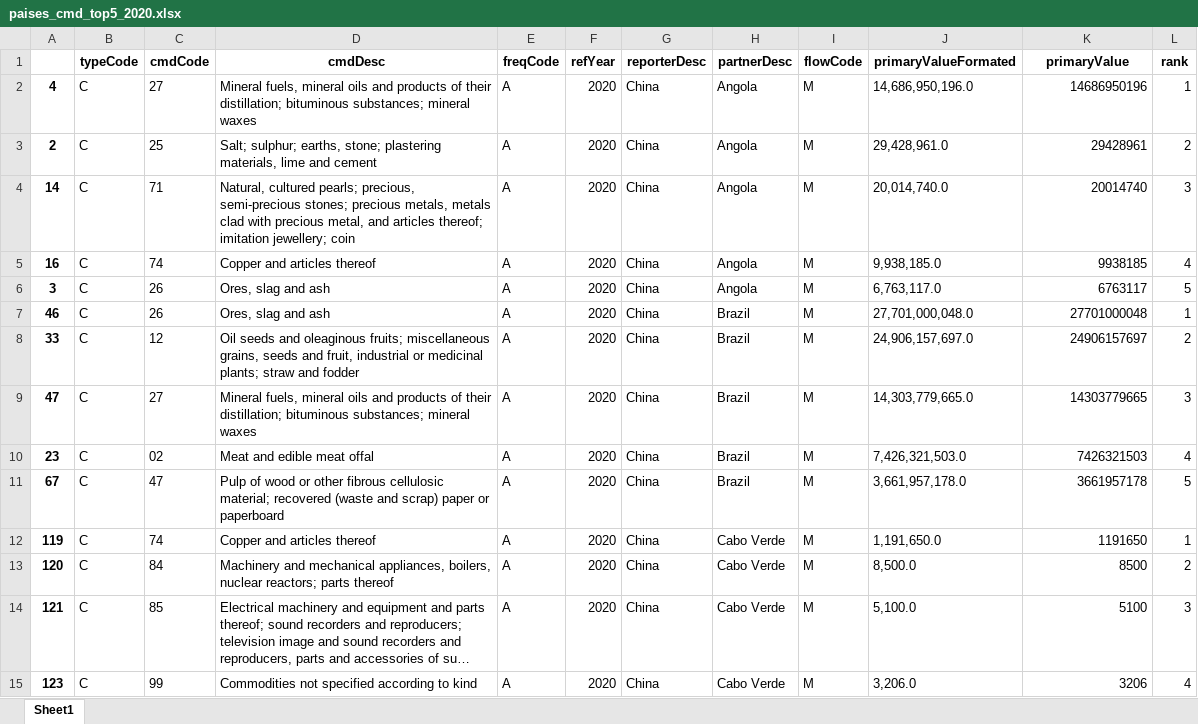
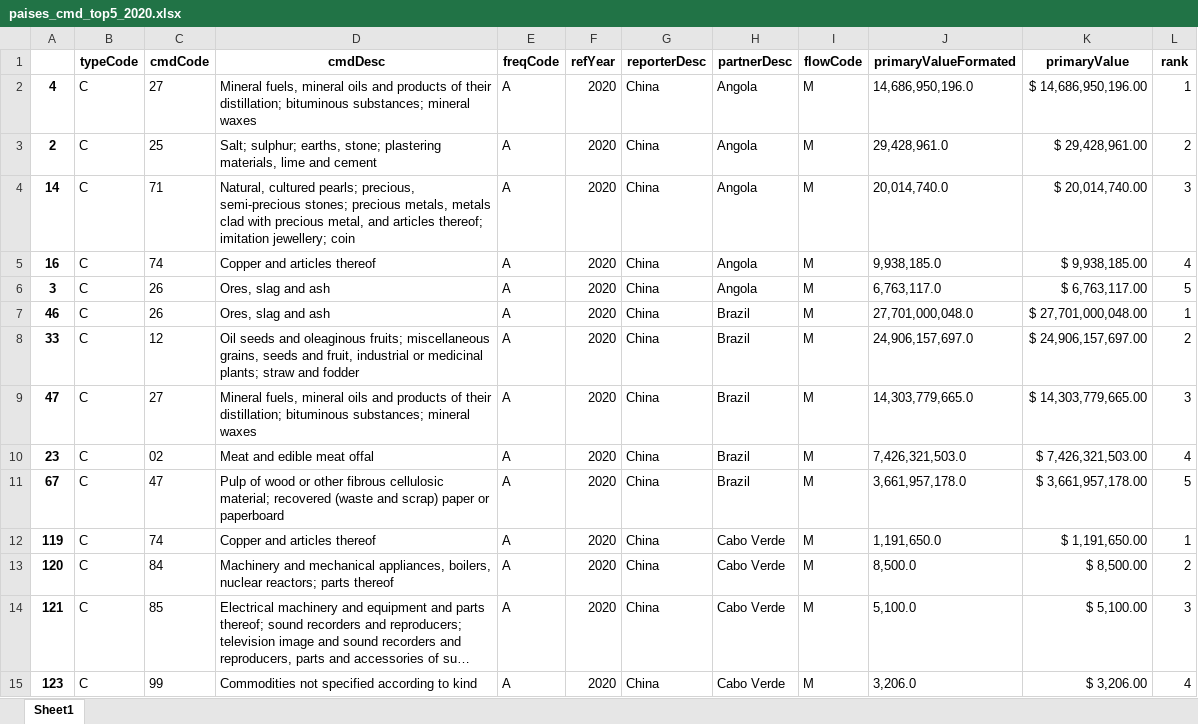
Before and after one commit to joaquimrcarvalho/cipf-comtrade, an Excel workbook: downloads/paises_cmd_top5_2020.xlsx, sheet Sheet1, drawn as a sheet; only a part is shown; long unchanged cells end in …; values as stored, in another font and other column widths than the file's, no borders; the diff covers the shown part only; the diff names each change by its address in the sheet, - before the commit and + after, or states it on an @@ line.

```diff
--- a/downloads/paises_cmd_top5_2020.xlsx (sheet Sheet1)
+++ b/downloads/paises_cmd_top5_2020.xlsx (sheet Sheet1)
-K2 (primaryValue): 14686950196
+K2 (primaryValue): $ 14,686,950,196.00
-K3 (primaryValue): 29428961
+K3 (primaryValue): $ 29,428,961.00
-K4 (primaryValue): 20014740
+K4 (primaryValue): $ 20,014,740.00
-K5 (primaryValue): 9938185
+K5 (primaryValue): $ 9,938,185.00
-K6 (primaryValue): 6763117
+K6 (primaryValue): $ 6,763,117.00
-K7 (primaryValue): 27701000048
+K7 (primaryValue): $ 27,701,000,048.00
-K8 (primaryValue): 24906157697
+K8 (primaryValue): $ 24,906,157,697.00
-K9 (primaryValue): 14303779665
+K9 (primaryValue): $ 14,303,779,665.00
-K10 (primaryValue): 7426321503
+K10 (primaryValue): $ 7,426,321,503.00
-K11 (primaryValue): 3661957178
+K11 (primaryValue): $ 3,661,957,178.00
-K12 (primaryValue): 1191650
+K12 (primaryValue): $ 1,191,650.00
-K13 (primaryValue): 8500
+K13 (primaryValue): $ 8,500.00
-K14 (primaryValue): 5100
+K14 (primaryValue): $ 5,100.00
-K15 (primaryValue): 3206
+K15 (primaryValue): $ 3,206.00
```
Also changed, not shown: 28 edited cells elsewhere in this sheet, downloads/dados_comtrade_2021_AG2.xlsx, downloads/paises_cmd_ordenados_2021.xlsx, 6 other files.
